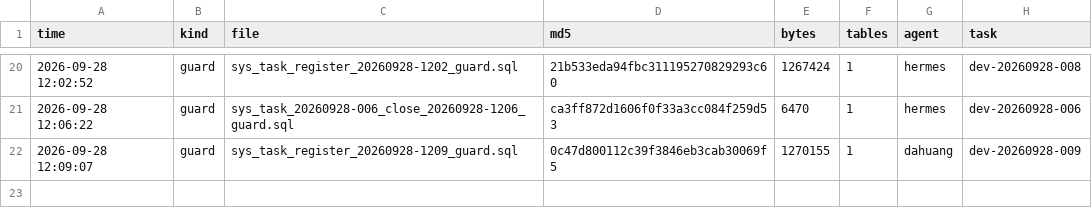
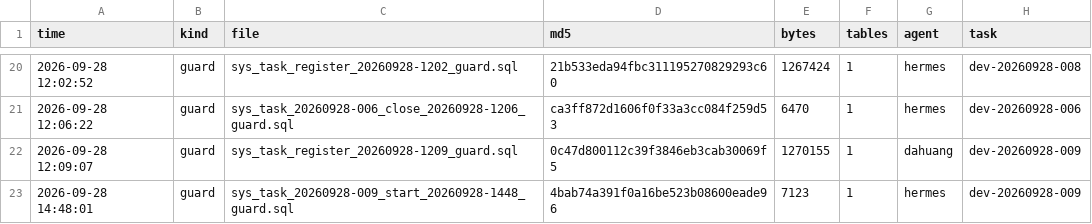
Before and after one commit to HelloLeoLyn/jjx, a TSV file: jjx-docs/sql/backups/backup-index.tsv, drawn as a sheet; only a part is shown, gaps mark what is left out.

```diff
--- a/jjx-docs/sql/backups/backup-index.tsv
+++ b/jjx-docs/sql/backups/backup-index.tsv
@@ -22 +22,2 @@ time	kind	file	md5	bytes	tables	agent	task
 2026-09-28 12:09:07	guard	sys_task_register_20260928-1209_guard.sql	0c47d800112c39f3846eb3cab30069f5	1270155	1	dahuang	dev-20260928-009
+2026-09-28 14:48:01	guard	sys_task_20260928-009_start_20260928-1448_guard.sql	4bab74a391f0a16be523b08600eade96	7123	1	hermes	dev-20260928-009
```
Also changed, not shown: 7 other files.
